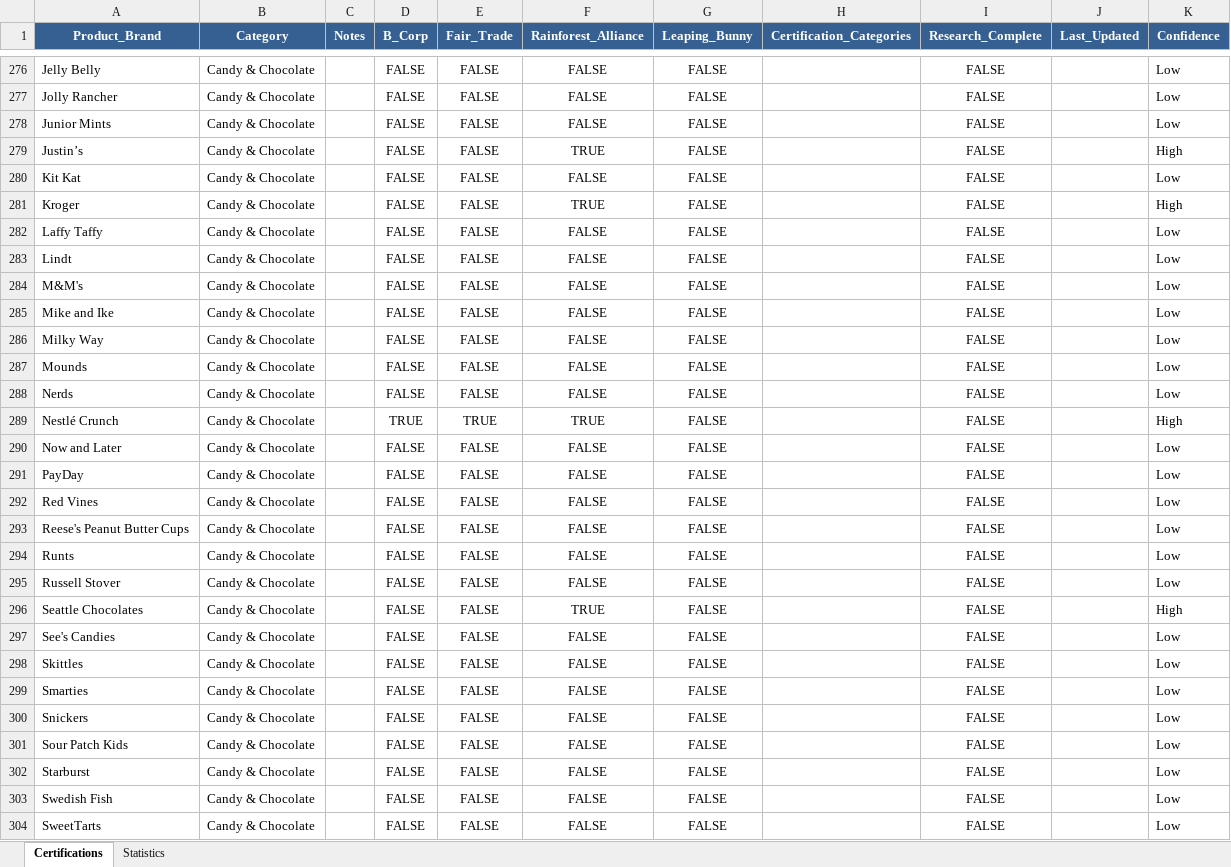
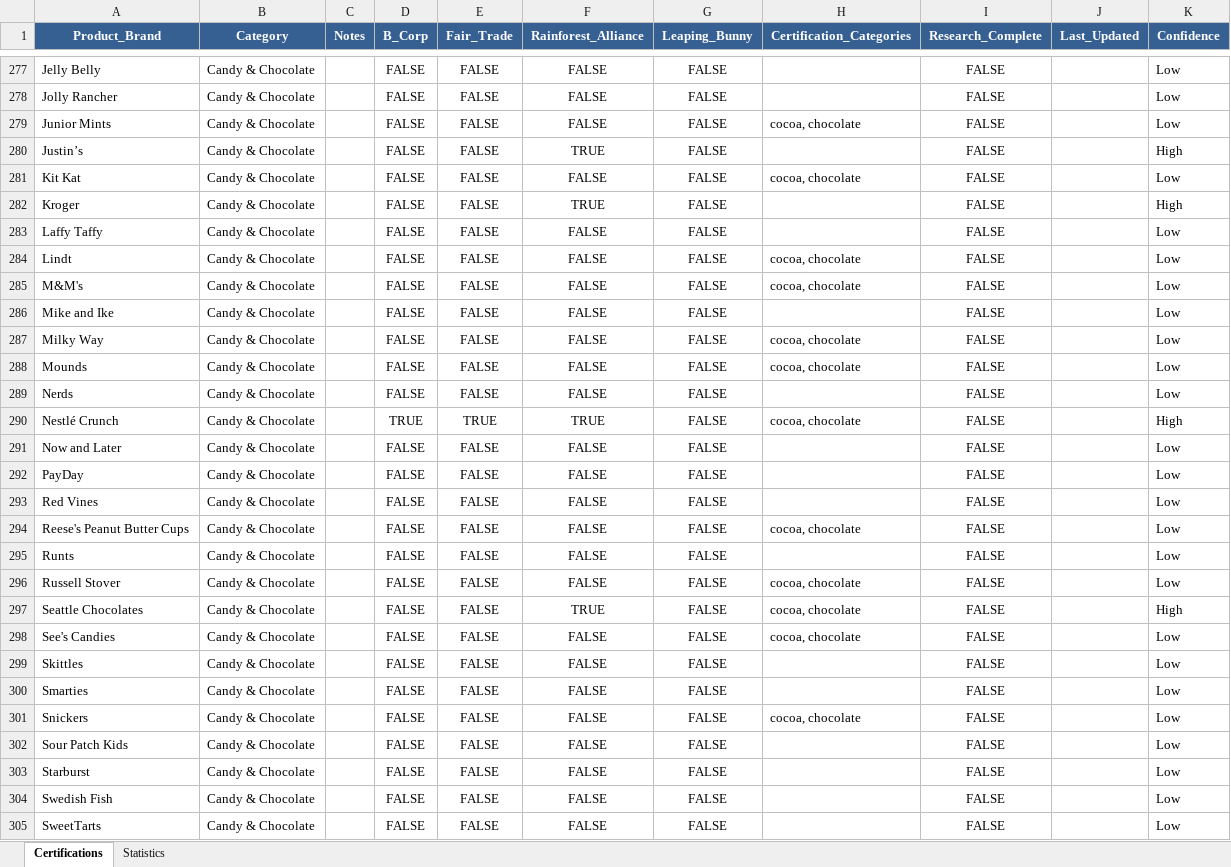
Before and after one commit to TheGreenOne151/TBL-Grocery-Scanner---DEVELOPMENT-VERSION-Active-development-, an Excel workbook: comprehensive_grocery_certifications.xlsx, sheet Certifications, drawn as a sheet; only a part is shown, gaps mark what is left out; values as stored, in another font and other column widths than the file's, no borders; addresses are those after the commit; the diff covers the shown part only; the diff names each change by its address in the sheet, - before the commit and + after, or states it on an @@ line.

Commit message:
updated candy and chocolate category in certifications sheet

```diff
--- a/comprehensive_grocery_certifications.xlsx (sheet Certifications)
+++ b/comprehensive_grocery_certifications.xlsx (sheet Certifications)
-H279 (Certification_Categories): (empty)
+H279 (Certification_Categories): cocoa, chocolate
-H281 (Certification_Categories): (empty)
+H281 (Certification_Categories): cocoa, chocolate
-H284:H285 (Certification_Categories): (empty)
+H284:H285 (Certification_Categories): cocoa, chocolate
-H287:H288 (Certification_Categories): (empty)
+H287:H288 (Certification_Categories): cocoa, chocolate
-H290 (Certification_Categories): (empty)
+H290 (Certification_Categories): cocoa, chocolate
-H294 (Certification_Categories): (empty)
+H294 (Certification_Categories): cocoa, chocolate
-H296:H298 (Certification_Categories): (empty)
+H296:H298 (Certification_Categories): cocoa, chocolate
-H301 (Certification_Categories): (empty)
+H301 (Certification_Categories): cocoa, chocolate
```
Also changed, not shown: 1 added row and 17 edited cells elsewhere in this sheet, sheet Statistics, formulas that keep their value.
